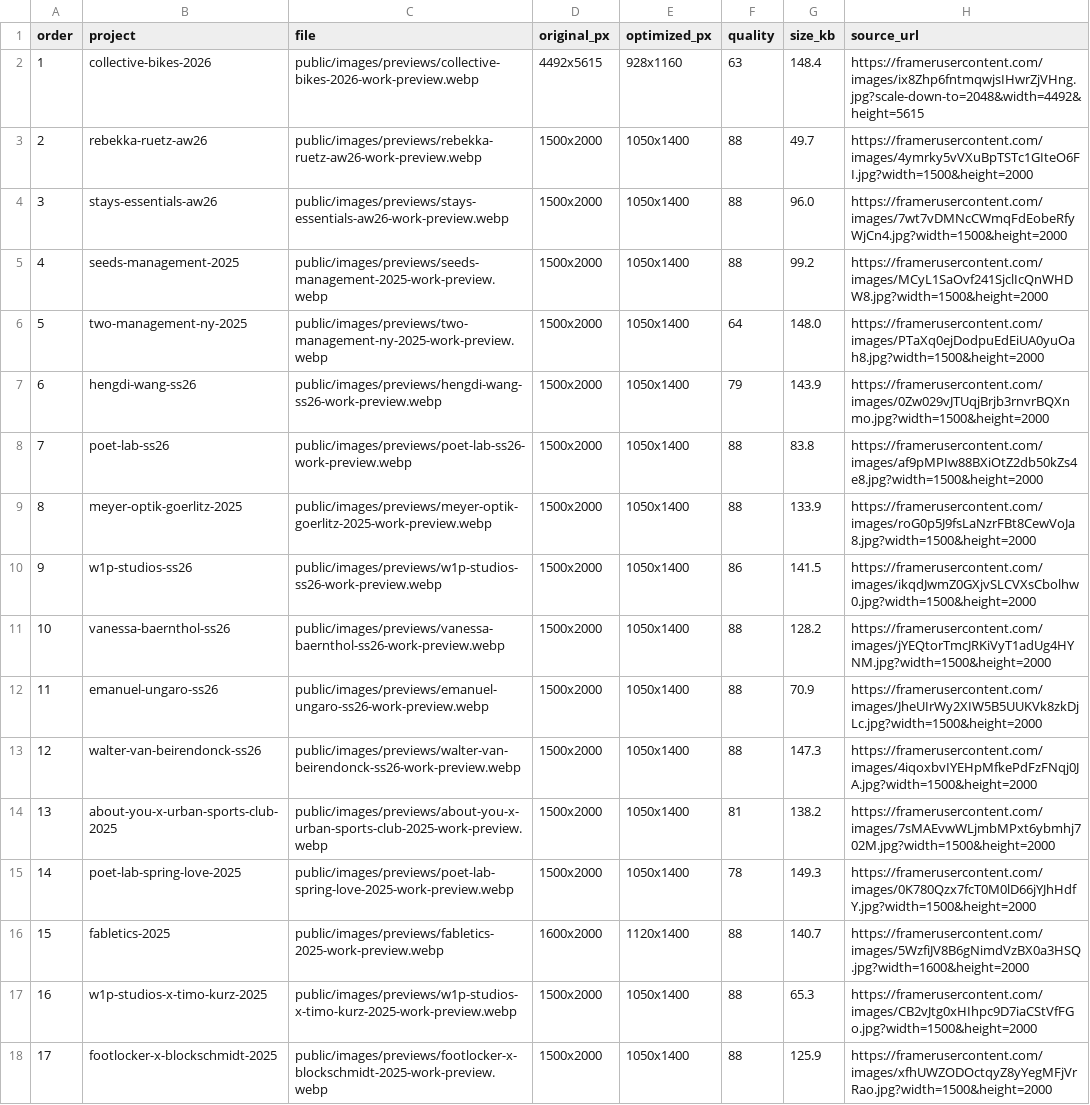
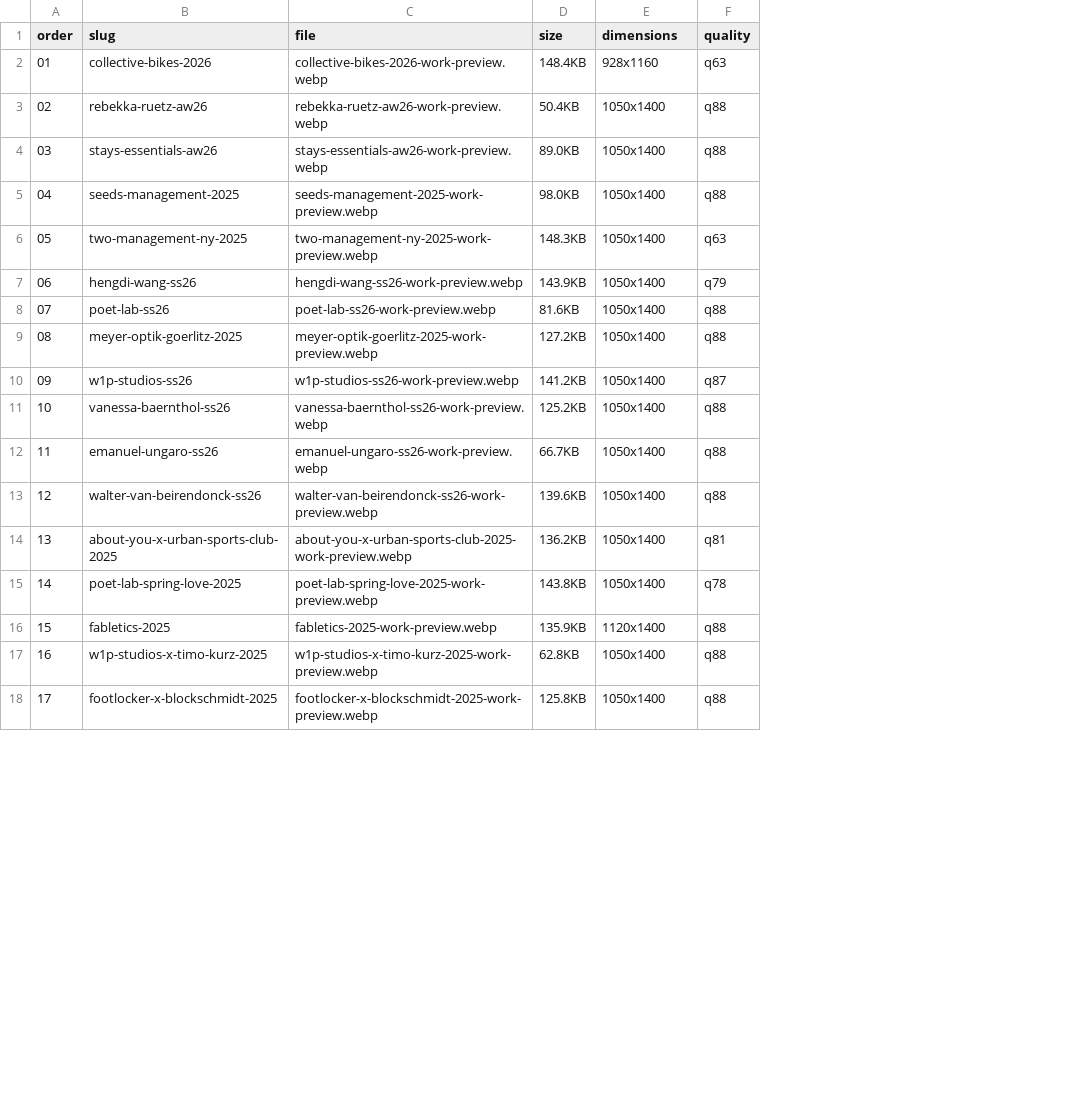
Before and after one commit to webcorg/marcushartelt-website, a CSV file: public/images/previews/preview-optimization-overview.csv, drawn as a sheet; only a part is shown; removed rows and columns are numbered as before the commit, all else as after; the diff covers the shown part only; the diff names each change by its address in the sheet, - before the commit and + after, or states it on an @@ line.

Commit message:
big fixes new project about and contact image

```diff
--- a/public/images/previews/preview-optimization-overview.csv
+++ b/public/images/previews/preview-optimization-overview.csv
-column D (original_px), rows 2-18: 4492x5615 | 1500x2000 | 1500x2000 | 1500x2000 | 1500x2000 | 1500x2000 | 1500x2000 | 1500x2000 | 1500x2000 | 1500x2000 | 1500x2000 | 1500x2000 | 1500x2000 | 1500x2000 | 1600x2000 | 1500x2000 | 1500x2000
+column D (size), rows 2-18: 148.4KB | 50.4KB | 89.0KB | 98.0KB | 148.3KB | 143.9KB | 81.6KB | 127.2KB | 141.2KB | 125.2KB | 66.7KB | 139.6KB | 136.2KB | 143.8KB | 135.9KB | 62.8KB | 125.8KB
-column G (size_kb), rows 2-18: 148.4 | 49.7 | 96.0 | 99.2 | 148.0 | 143.9 | 83.8 | 133.9 | 141.5 | 128.2 | 70.9 | 147.3 | 138.2 | 149.3 | 140.7 | 65.3 | 125.9
-column H (source_url), rows 2-18: https://framerusercontent.com/images/ix8Zhp6fntmqwjsIHwrZjVHng.jpg?scale-down-to=2048&width=4492&height=5615 | https://framerusercontent.com/images/4ymrky5vVXuBpTSTc1GIteO6FI.jpg?width=1500&height=2000 | https://framerusercontent.com/images/7wt7vDMNcCWmqFdEobeRfyWjCn4.jpg?width=1500&height=2000 | https://framerusercontent.com/images/MCyL1SaOvf241SjclIcQnWHDW8.jpg?width=1500&height=2000 | https://framerusercontent.com/images/PTaXq0ejDodpuEdEiUA0yuOah8.jpg?width=1500&height=2000 | https://framerusercontent.com/images/0Zw029vJTUqjBrjb3rnvrBQXnmo.jpg?width=1500&height=2000 | https://framerusercontent.com/images/af9pMPIw88BXiOtZ2db50kZs4e8.jpg?width=1500&height=2000 | https://framerusercontent.com/images/roG0p5J9fsLaNzrFBt8CewVoJa8.jpg?width=1500&height=2000 | https://framerusercontent.com/images/ikqdJwmZ0GXjvSLCVXsCbolhw0.jpg?width=1500&height=2000 | https://framerusercontent.com/images/jYEQtorTmcJRKiVyT1adUg4HYNM.jpg?width=1500&height=2000 | https://framerusercontent.com/images/JheUIrWy2XIW5B5UUKVk8zkDjLc.jpg?width=1500&height=2000 | https://framerusercontent.com/images/4iqoxbvIYEHpMfkePdFzFNqj0JA.jpg?width=1500&height=2000 | https://framerusercontent.com/images/7sMAEvwWLjmbMPxt6ybmhj702M.jpg?width=1500&height=2000 | https://framerusercontent.com/images/0K780Qzx7fcT0M0lD66jYJhHdfY.jpg?width=1500&height=2000 | https://framerusercontent.com/images/5WzfiJV8B6gNimdVzBX0a3HSQ.jpg?width=1600&height=2000 | https://framerusercontent.com/images/CB2vJtg0xHIhpc9D7iaCStVfFGo.jpg?width=1500&height=2000 | https://framerusercontent.com/images/xfhUWZODOctqyZ8yYegMFjVrRao.jpg?width=1500&height=2000
-B1: project
+B1: slug
-E1: optimized_px
+E1: dimensions
@@ column A (order) renumbered between rows 2 and 10 @@
-C2 (file): public/images/previews/collective-bikes-2026-work-preview.webp
+C2 (file): collective-bikes-2026-work-preview.webp
-F2 (quality): 63
+F2 (quality): q63
-C3 (file): public/images/previews/rebekka-ruetz-aw26-work-preview.webp
+C3 (file): rebekka-ruetz-aw26-work-preview.webp
-F3:F5 (quality): 88
+F3:F5 (quality): q88
-C4 (file): public/images/previews/stays-essentials-aw26-work-preview.webp
+C4 (file): stays-essentials-aw26-work-preview.webp
-C5 (file): public/images/previews/seeds-management-2025-work-preview.webp
+C5 (file): seeds-management-2025-work-preview.webp
-C6 (file): public/images/previews/two-management-ny-2025-work-preview.webp
+C6 (file): two-management-ny-2025-work-preview.webp
-F6 (quality): 64
+F6 (quality): q63
-C7 (file): public/images/previews/hengdi-wang-ss26-work-preview.webp
+C7 (file): hengdi-wang-ss26-work-preview.webp
-F7 (quality): 79
+F7 (quality): q79
-C8 (file): public/images/previews/poet-lab-ss26-work-preview.webp
+C8 (file): poet-lab-ss26-work-preview.webp
-F8:F9 (quality): 88
+F8:F9 (quality): q88
-C9 (file): public/images/previews/meyer-optik-goerlitz-2025-work-preview.webp
+C9 (file): meyer-optik-goerlitz-2025-work-preview.webp
-C10 (file): public/images/previews/w1p-studios-ss26-work-preview.webp
+C10 (file): w1p-studios-ss26-work-preview.webp
-F10 (quality): 86
+F10 (quality): q87
-C11 (file): public/images/previews/vanessa-baernthol-ss26-work-preview.webp
+C11 (file): vanessa-baernthol-ss26-work-preview.webp
-F11:F13 (quality): 88
+F11:F13 (quality): q88
-C12 (file): public/images/previews/emanuel-ungaro-ss26-work-preview.webp
+C12 (file): emanuel-ungaro-ss26-work-preview.webp
-C13 (file): public/images/previews/walter-van-beirendonck-ss26-work-preview.webp
+C13 (file): walter-van-beirendonck-ss26-work-preview.webp
-C14 (file): public/images/previews/about-you-x-urban-sports-club-2025-work-preview.webp
+C14 (file): about-you-x-urban-sports-club-2025-work-preview.webp
-F14 (quality): 81
+F14 (quality): q81
-C15 (file): public/images/previews/poet-lab-spring-love-2025-work-preview.webp
+C15 (file): poet-lab-spring-love-2025-work-preview.webp
-F15 (quality): 78
+F15 (quality): q78
-C16 (file): public/images/previews/fabletics-2025-work-preview.webp
+C16 (file): fabletics-2025-work-preview.webp
-F16:F18 (quality): 88
+F16:F18 (quality): q88
-C17 (file): public/images/previews/w1p-studios-x-timo-kurz-2025-work-preview.webp
+C17 (file): w1p-studios-x-timo-kurz-2025-work-preview.webp
-C18 (file): public/images/previews/footlocker-x-blockschmidt-2025-work-preview.webp
+C18 (file): footlocker-x-blockschmidt-2025-work-preview.webp
```
Also changed, not shown: 2 added rows elsewhere in this file, 57 other files.
